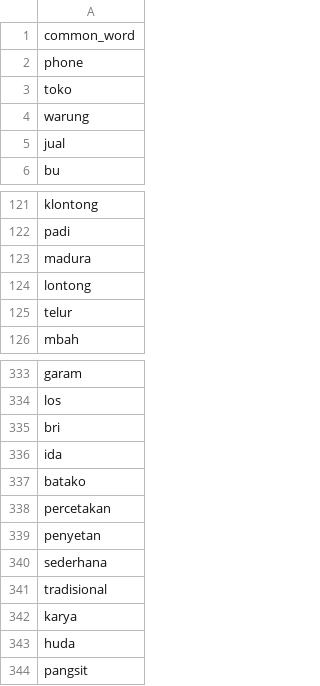
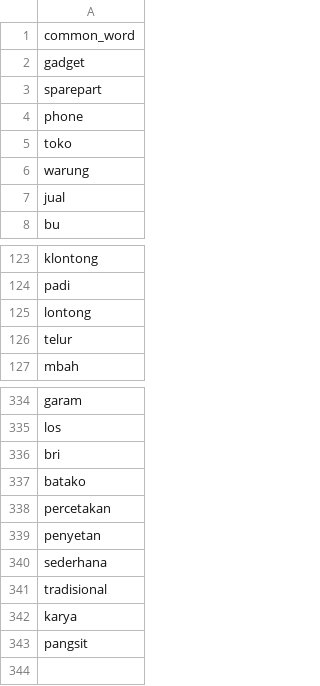
Before and after one commit to ZipoNamberwan/directory-app, a CSV file: python_script/common_words.csv, drawn as a sheet; only a part is shown, gaps mark what is left out; removed rows and columns are numbered as before the commit, all else as after; the diff names each change by its address in the sheet, - before the commit and + after, or states it on an @@ line.

```diff
--- a/python_script/common_words.csv
+++ b/python_script/common_words.csv
+row 2: gadget
+row 3: sparepart
-row 123: madura
-row 336: ida
-row 343: huda
```
Also changed, not shown: 10 other files.
